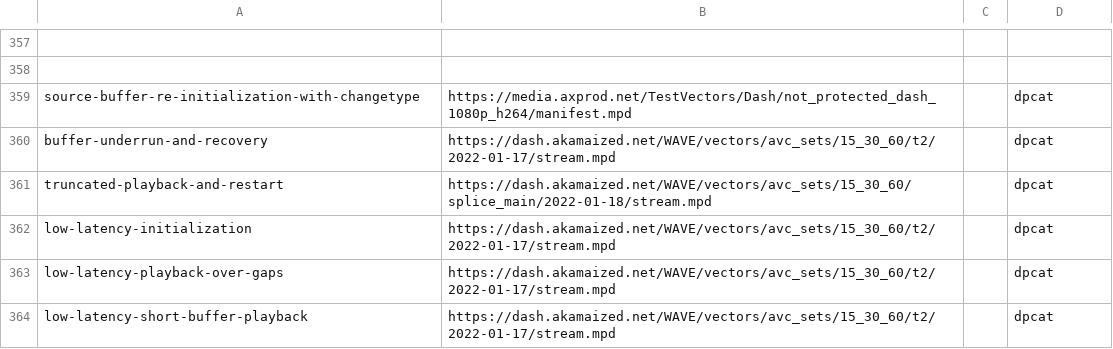
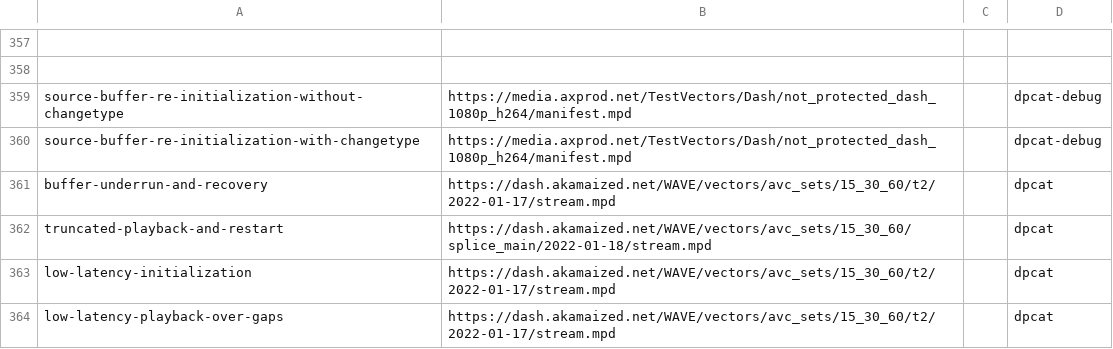
Before and after one commit to cta-wave/dpctf-tests, a CSV file: tests.csv, drawn as a sheet; only a part is shown, gaps mark what is left out; the shorter side is filled out with more unchanged rows.

Commit message:
Updated tests.csv

```diff
--- a/tests.csv
+++ b/tests.csv
@@ -358,3 +358,4 @@
 
-"source-buffer-re-initialization-with-changetype","https://media.axprod.net/TestVectors/Dash/not_protected_dash_1080p_h264/manifest.mpd","","dpcat"
+"source-buffer-re-initialization-without-changetype","https://media.axprod.net/TestVectors/Dash/not_protected_dash_1080p_h264/manifest.mpd","","dpcat-debug"
+"source-buffer-re-initialization-with-changetype","https://media.axprod.net/TestVectors/Dash/not_protected_dash_1080p_h264/manifest.mpd","","dpcat-debug"
 "buffer-underrun-and-recovery","https://dash.akamaized.net/WAVE/vectors/avc_sets/15_30_60/t2/2022-01-17/stream.mpd","","dpcat"
```
Also changed, not shown: 3 other files.
